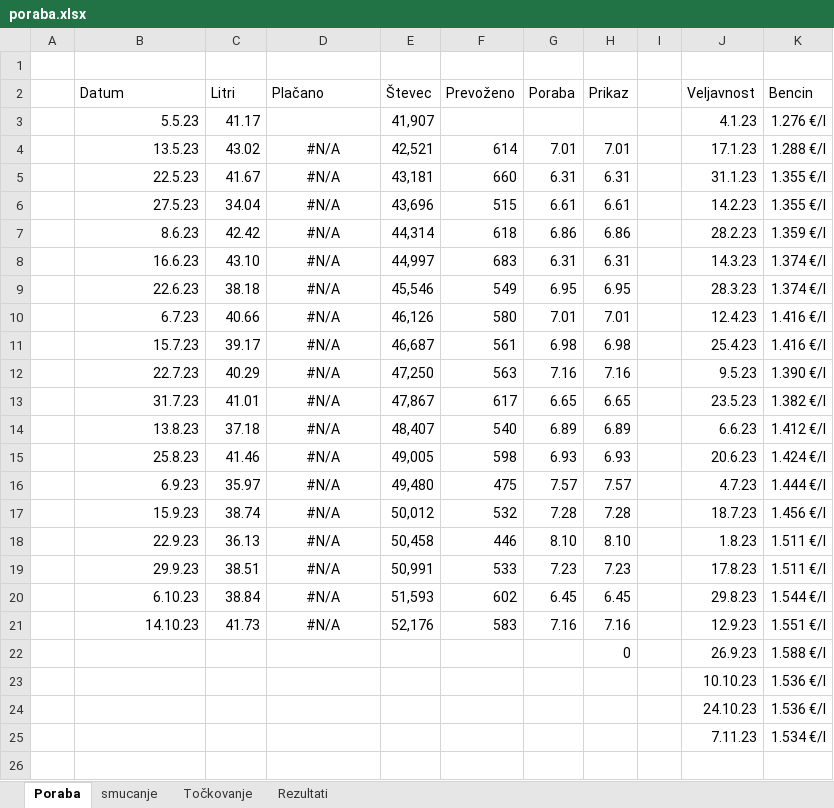
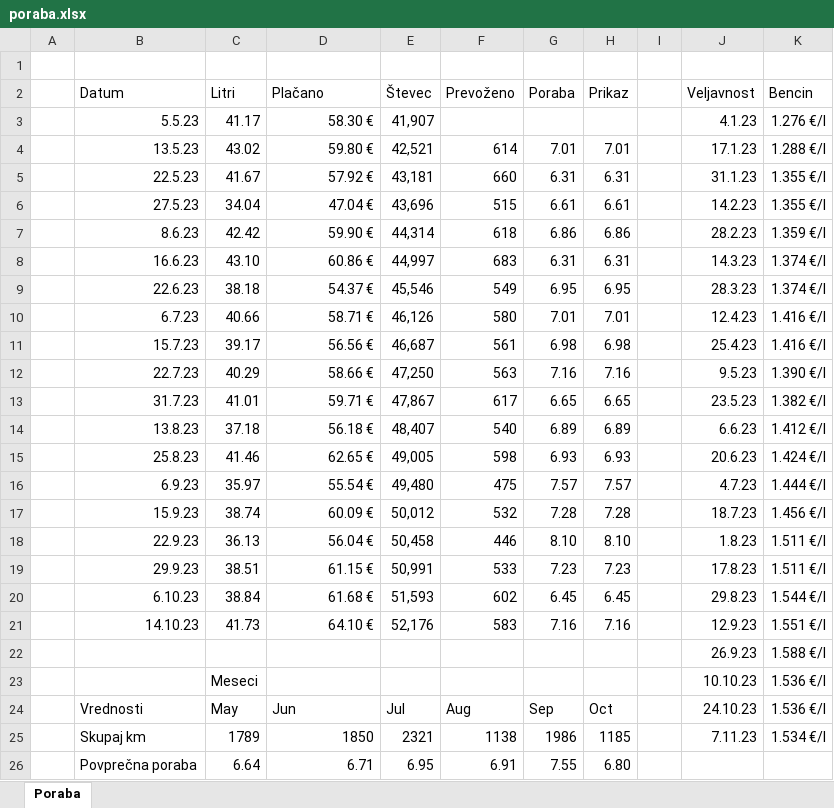
Before and after one commit to tian-jovanovic/racunalniski-praktikum, an Excel workbook: 10-razpredelnice/poraba.xlsx, sheet Poraba, drawn as a sheet; values as stored, in another font and other column widths than the file's, no borders; conditional formats and table styles not drawn; removed rows and columns are numbered as before the commit, all else as after; the diff names each change by its address in the sheet, - before the commit and + after, or states it on an @@ line.

```diff
--- a/10-razpredelnice/poraba.xlsx (sheet Poraba)
+++ b/10-razpredelnice/poraba.xlsx (sheet Poraba)
-sheet tab: smucanje
-sheet tab: Točkovanje
-sheet tab: Rezultati
-D3 (Plačano): (empty)
+D3 (Plačano): 58.30 €
-D4 (Plačano): #N/A
+D4 (Plačano): 59.80 €
-D4:D21 alignment: center
+D4:D21 alignment: right
-D5 (Plačano): #N/A
+D5 (Plačano): 57.92 €
-D6 (Plačano): #N/A
+D6 (Plačano): 47.04 €
-D7 (Plačano): #N/A
+D7 (Plačano): 59.90 €
-D8 (Plačano): #N/A
+D8 (Plačano): 60.86 €
-D9 (Plačano): #N/A
+D9 (Plačano): 54.37 €
-D10 (Plačano): #N/A
+D10 (Plačano): 58.71 €
-D11 (Plačano): #N/A
+D11 (Plačano): 56.56 €
-D12 (Plačano): #N/A
+D12 (Plačano): 58.66 €
-D13 (Plačano): #N/A
+D13 (Plačano): 59.71 €
-D14 (Plačano): #N/A
+D14 (Plačano): 56.18 €
-D15 (Plačano): #N/A
+D15 (Plačano): 62.65 €
-D16 (Plačano): #N/A
+D16 (Plačano): 55.54 €
-D17 (Plačano): #N/A
+D17 (Plačano): 60.09 €
-D18 (Plačano): #N/A
+D18 (Plačano): 56.04 €
-D19 (Plačano): #N/A
+D19 (Plačano): 61.15 €
-D20 (Plačano): #N/A
+D20 (Plačano): 61.68 €
-D21 (Plačano): #N/A
+D21 (Plačano): 64.10 €
-H22 (Prikaz): 0
+H22 (Prikaz): (empty)
-C23 (Litri): (empty)
+C23 (Litri): Meseci
-row 24:  |  |  |  |  |  |  |  |  | 24.10.23 | 1.536 €/l
-row 25:  |  |  |  |  |  |  |  |  | 7.11.23 | 1.534 €/l
+row 24:  | Vrednosti | May | Jun | Jul | Aug | Sep | Oct |  | 24.10.23 | 1.536 €/l
+row 25:  | Skupaj km | 1789 | 1850 | 2321 | 1138 | 1986 | 1185 |  | 7.11.23 | 1.534 €/l
+row 26:  | Povprečna poraba | 6.64 | 6.71 | 6.95 | 6.91 | 7.55 | 6.80
```
Also changed, not shown: charts or pictures, 10-razpredelnice/rezultati.xlsx, 10-razpredelnice/smucanje.xlsx, 1 other file.
